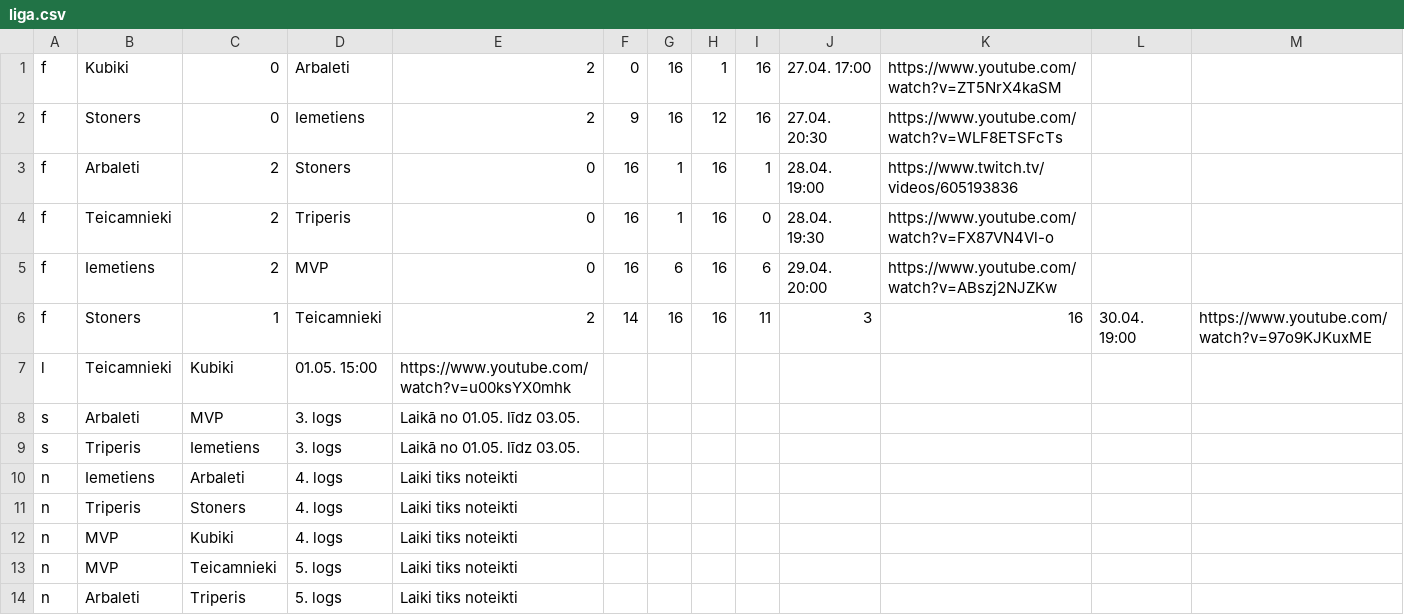
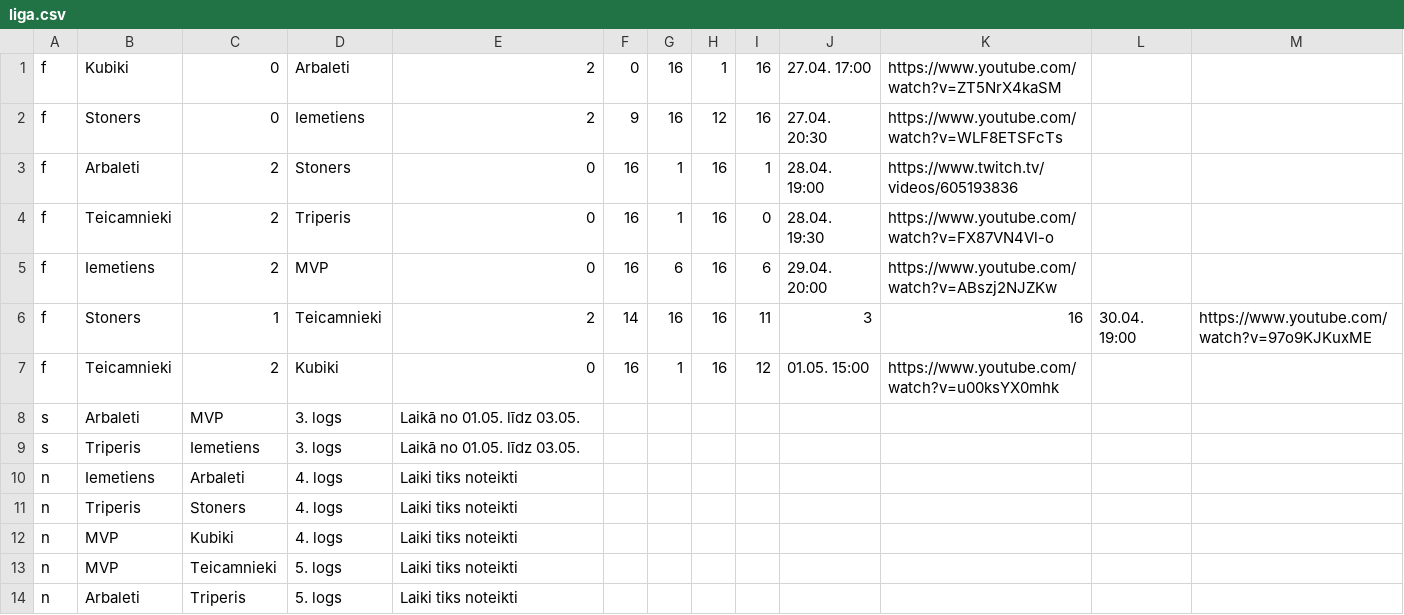
Before and after one commit to artis-v/artis-v.github.io, a CSV file: csgo/liga.csv, drawn as a sheet; only a part is shown; removed rows and columns are numbered as before the commit, all else as after; the diff names each change by its address in the sheet, - before the commit and + after, or states it on an @@ line.

Commit message:
Update liga.csv

```diff
--- a/csgo/liga.csv
+++ b/csgo/liga.csv
-row 7: l | Teicamnieki | Kubiki | 01.05. 15:00 | https://www.youtube.com/watch?v=u00ksYX0mhk
+row 7: f | Teicamnieki | 2 | Kubiki | 0 | 16 | 1 | 16 | 12 | 01.05. 15:00 | https://www.youtube.com/watch?v=u00ksYX0mhk
```
